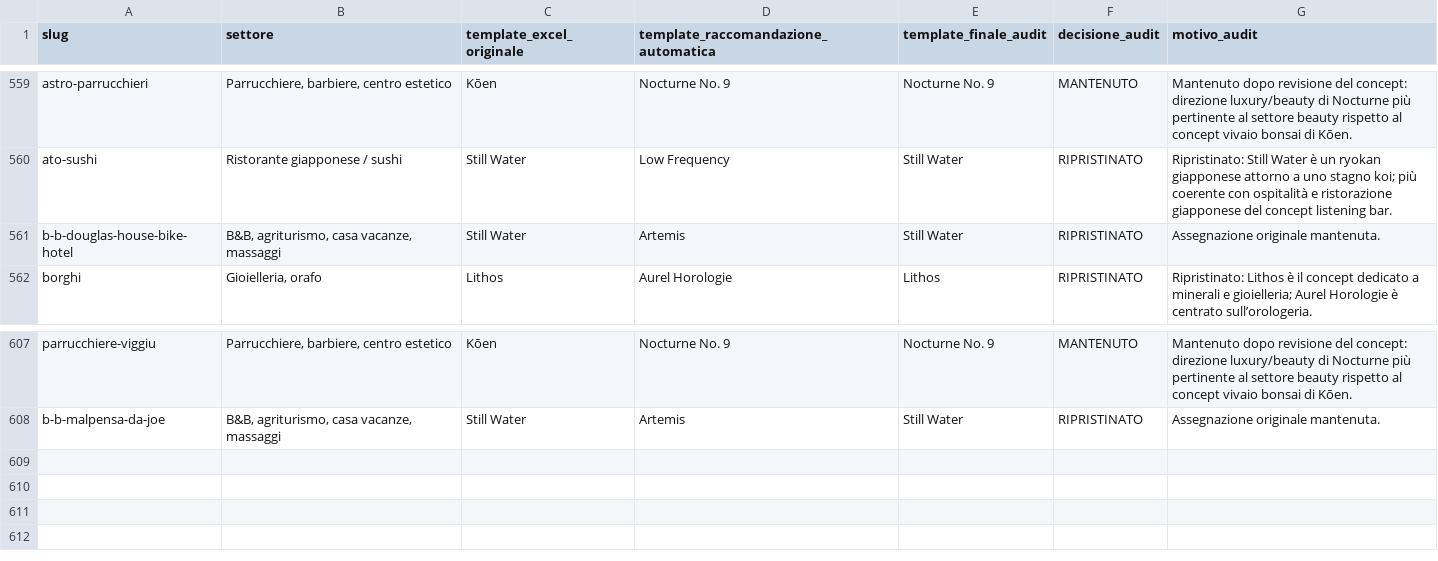
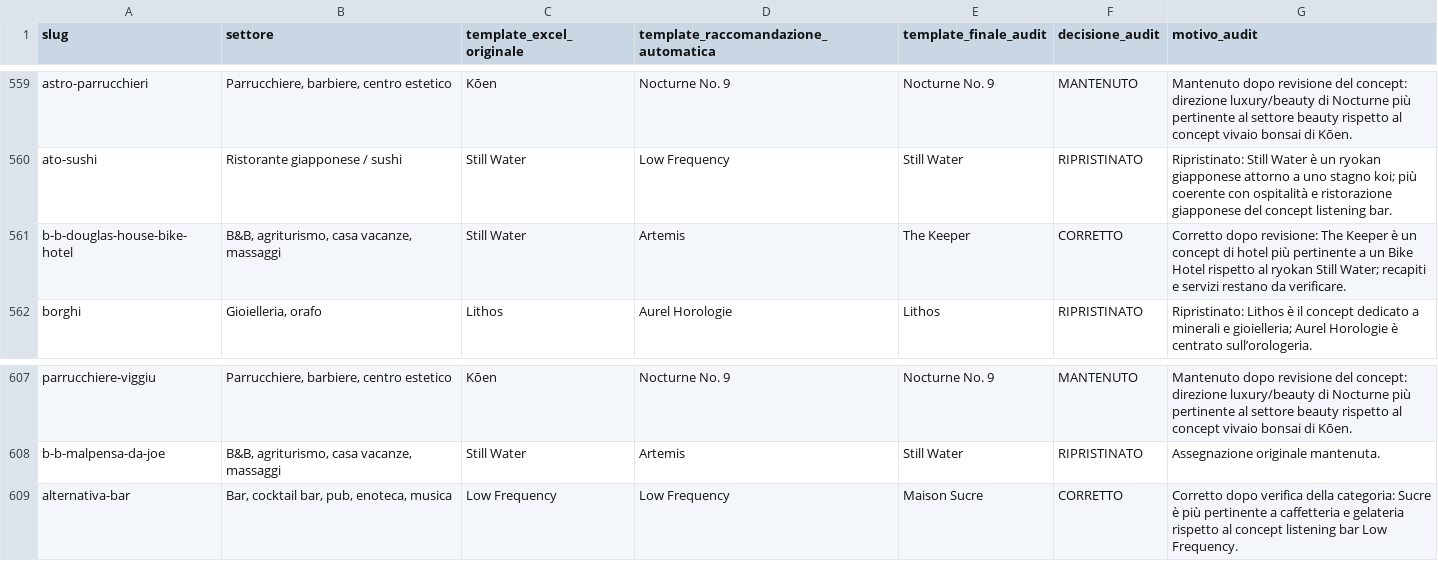
Before and after one commit to W0lW/varese-sites, a CSV file: audit-template-corrections.csv, drawn as a sheet; only a part is shown, gaps mark what is left out.

Commit message:
Registra le correzioni di concept per Alternativa Bar e Douglas House

```diff
--- a/audit-template-corrections.csv
+++ b/audit-template-corrections.csv
@@ -560,3 +560,3 @@ astro-parrucchieri,"Parrucchiere, barbiere, centro estetico",Kōen,Nocturne No.
 ato-sushi,Ristorante giapponese / sushi,Still Water,Low Frequency,Still Water,RIPRISTINATO,Ripristinato: Still Water è un ryokan giapponese attorno a uno stagno koi; più coerente con ospitalità e ristorazione giapponese del concept listening bar.
-b-b-douglas-house-bike-hotel,"B&B, agriturismo, casa vacanze, massaggi",Still Water,Artemis,Still Water,RIPRISTINATO,Assegnazione originale mantenuta.
+b-b-douglas-house-bike-hotel,"B&B, agriturismo, casa vacanze, massaggi",Still Water,Artemis,The Keeper,CORRETTO,Corretto dopo revisione: The Keeper è un concept di hotel più pertinente a un Bike Hotel rispetto al ryokan Still Water; recapiti e servizi restano da verificare.
 borghi,"Gioielleria, orafo",Lithos,Aurel Horologie,Lithos,RIPRISTINATO,Ripristinato: Lithos è il concept dedicato a minerali e gioielleria; Aurel Horologie è centrato sull’orologeria.
@@ -608 +608,2 @@ parrucchiere-viggiu,"Parrucchiere, barbiere, centro estetico",Kōen,Nocturne No.
 b-b-malpensa-da-joe,"B&B, agriturismo, casa vacanze, massaggi",Still Water,Artemis,Still Water,RIPRISTINATO,Assegnazione originale mantenuta.
+alternativa-bar,"Bar, cocktail bar, pub, enoteca, musica",Low Frequency,Low Frequency,Maison Sucre,CORRETTO,Corretto dopo verifica della categoria: Sucre è più pertinente a caffetteria e gelateria rispetto al concept listening bar Low Frequency.
```
